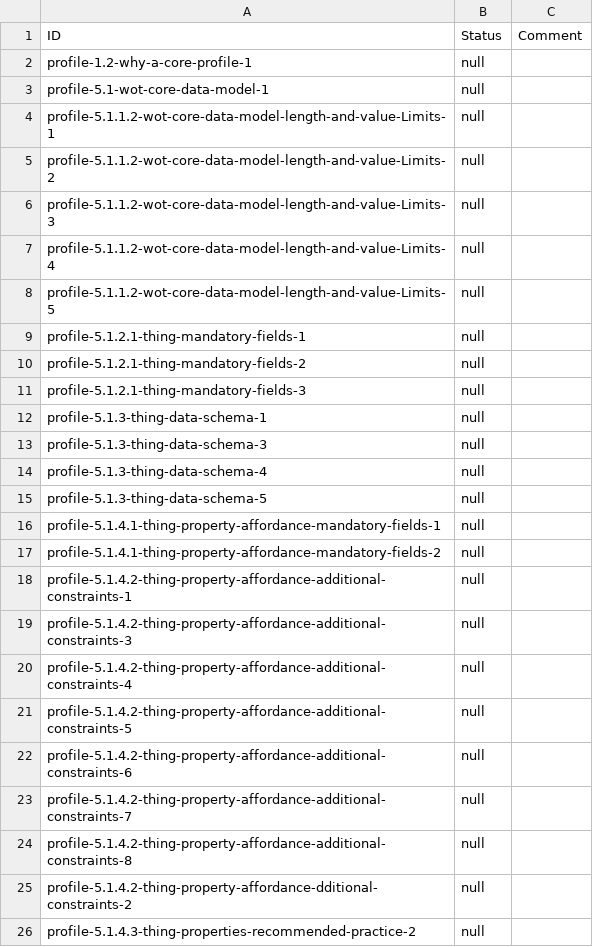
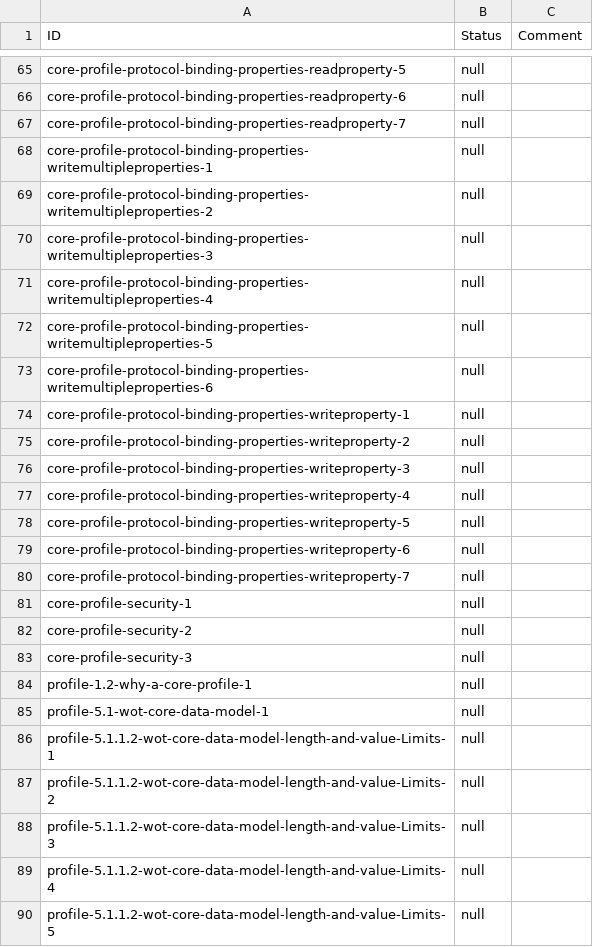
Before and after one commit to w3c/wot-profile, a CSV file: testing/assertions.csv, drawn as a sheet; only a part is shown, gaps mark what is left out; the shorter side is filled out with more unchanged rows; the diff covers the shown part only.

```diff
--- a/testing/assertions.csv
+++ b/testing/assertions.csv
@@ -2 +65,20 @@
+"core-profile-protocol-binding-properties-readproperty-5","null",
+"core-profile-protocol-binding-properties-readproperty-6","null",
+"core-profile-protocol-binding-properties-readproperty-7","null",
+"core-profile-protocol-binding-properties-writemultipleproperties-1","null",
+"core-profile-protocol-binding-properties-writemultipleproperties-2","null",
+"core-profile-protocol-binding-properties-writemultipleproperties-3","null",
+"core-profile-protocol-binding-properties-writemultipleproperties-4","null",
+"core-profile-protocol-binding-properties-writemultipleproperties-5","null",
+"core-profile-protocol-binding-properties-writemultipleproperties-6","null",
+"core-profile-protocol-binding-properties-writeproperty-1","null",
+"core-profile-protocol-binding-properties-writeproperty-2","null",
+"core-profile-protocol-binding-properties-writeproperty-3","null",
+"core-profile-protocol-binding-properties-writeproperty-4","null",
+"core-profile-protocol-binding-properties-writeproperty-5","null",
+"core-profile-protocol-binding-properties-writeproperty-6","null",
+"core-profile-protocol-binding-properties-writeproperty-7","null",
+"core-profile-security-1","null",
+"core-profile-security-2","null",
+"core-profile-security-3","null",
 "profile-1.2-why-a-core-profile-1","null",
```
Also changed, not shown: 67 added rows elsewhere in this file, 21 other files.
